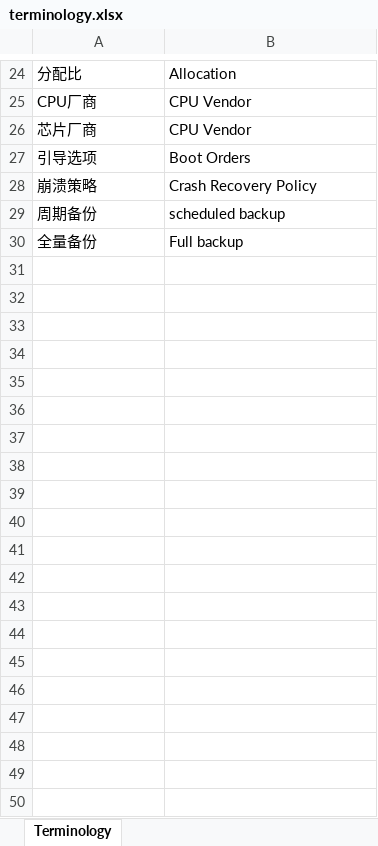
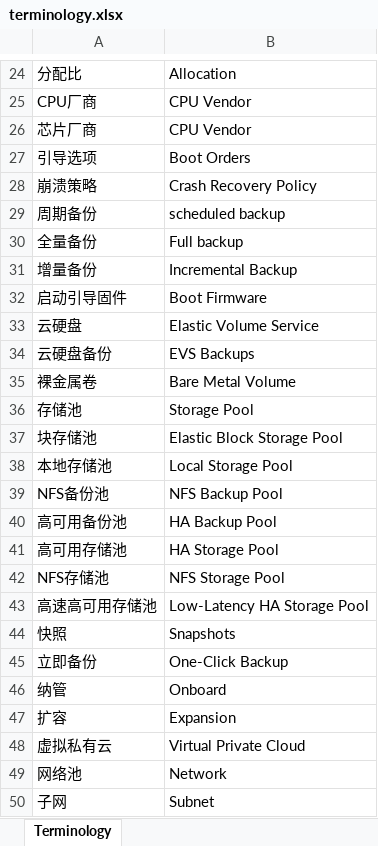
Before and after one commit to glm1024/babel, an Excel workbook: resources/terminology.xlsx, sheet Terminology, drawn as a sheet; only a part is shown, gaps mark what is left out; values as stored, in another font and other column widths than the file's, no borders; the diff covers the shown part only; the diff names each change by its address in the sheet, - before the commit and + after, or states it on an @@ line.

Commit message:
bugfix

```diff
--- a/resources/terminology.xlsx (sheet Terminology)
+++ b/resources/terminology.xlsx (sheet Terminology)
+row 31: 增量备份 | Incremental Backup
+row 32: 启动引导固件 | Boot Firmware
+row 33: 云硬盘 | Elastic Volume Service
+row 34: 云硬盘备份 | EVS Backups
+row 35: 裸金属卷 | Bare Metal Volume
+row 36: 存储池 | Storage Pool
+row 37: 块存储池 | Elastic Block Storage Pool
+row 38: 本地存储池 | Local Storage Pool
+row 39: NFS备份池 | NFS Backup Pool
+row 40: 高可用备份池 | HA Backup Pool
+row 41: 高可用存储池 | HA Storage Pool
+row 42: NFS存储池 | NFS Storage Pool
+row 43: 高速高可用存储池 | Low-Latency HA Storage Pool
+row 44: 快照 | Snapshots
+row 45: 立即备份 | One-Click Backup
+row 46: 纳管 | Onboard
+row 47: 扩容 | Expansion
+row 48: 虚拟私有云 | Virtual Private Cloud
+row 49: 网络池 | Network
+row 50: 子网 | Subnet
```
Also changed, not shown: 117 added rows elsewhere in this sheet.
